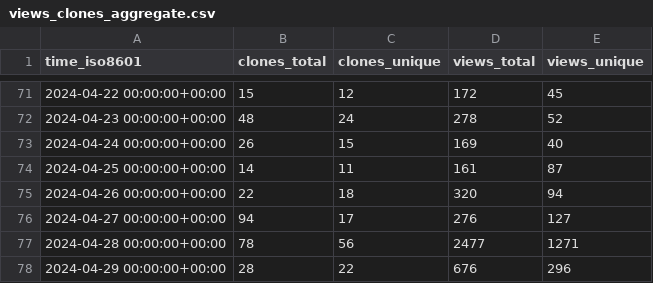
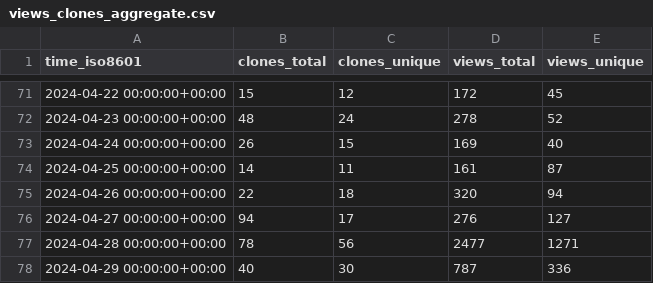
Before and after one commit to Feel-ix-343/markdown-oxide, a CSV file: Feel-ix-343/markdown-oxide/ghrs-data/views_clones_aggregate.csv, drawn as a sheet; only a part is shown, gaps mark what is left out.

```diff
--- a/Feel-ix-343/markdown-oxide/ghrs-data/views_clones_aggregate.csv
+++ b/Feel-ix-343/markdown-oxide/ghrs-data/views_clones_aggregate.csv
@@ -77,2 +77,2 @@ time_iso8601,clones_total,clones_unique,views_total,views_unique
 2024-04-28 00:00:00+00:00,78,56,2477,1271
-2024-04-29 00:00:00+00:00,28,22,676,296
+2024-04-29 00:00:00+00:00,40,30,787,336
```
Also changed, not shown: 1 other file.
